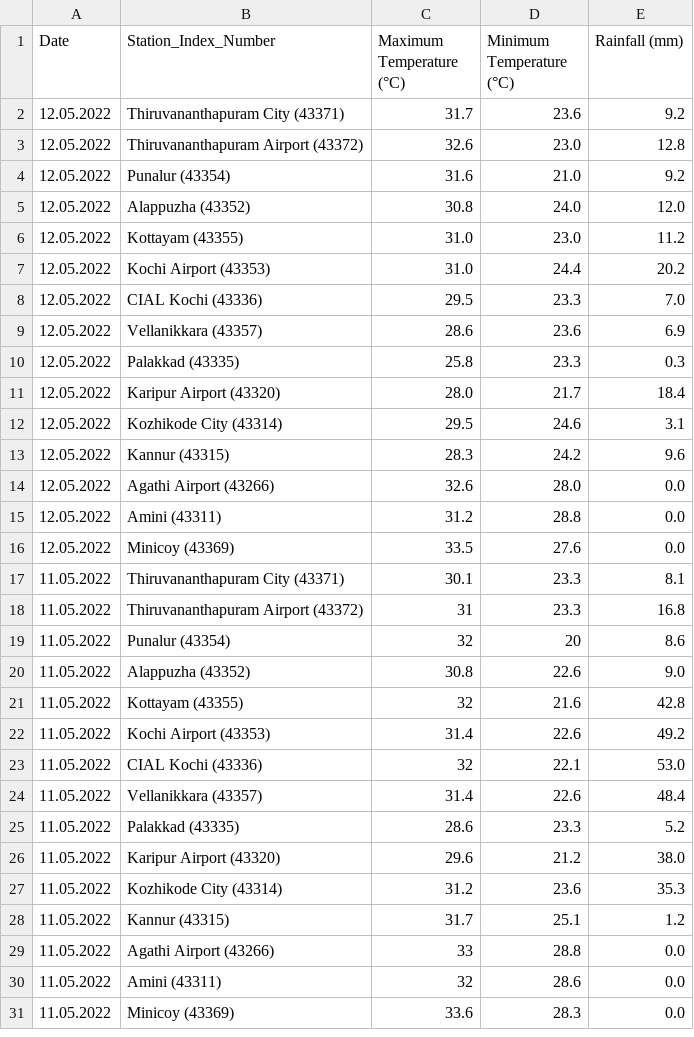
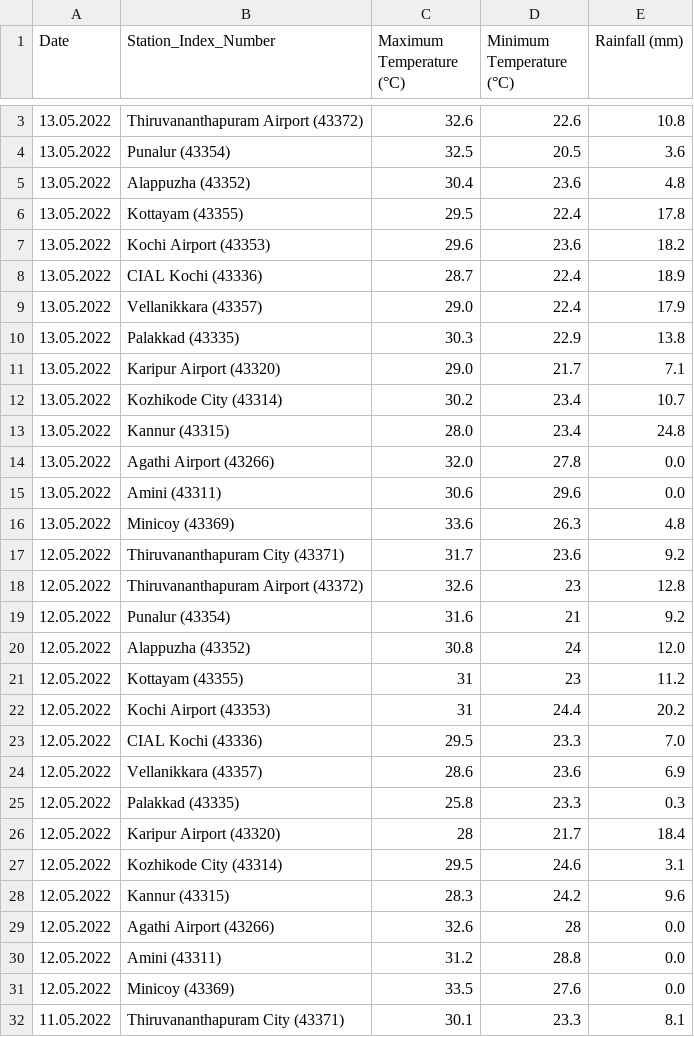
Before and after one commit to arungop/kerala-weather-collector, a CSV file: data/weather_accum.csv, drawn as a sheet; only a part is shown, gaps mark what is left out; the shorter side is filled out with more unchanged rows; the diff covers the shown part only.

```diff
--- a/data/weather_accum.csv
+++ b/data/weather_accum.csv
@@ -2,7 +3,21 @@ Date,Station_Index_Number,Maximum Temperature (°C),Minimum Temperature (°C),Ra
+13.05.2022,Thiruvananthapuram Airport (43372),32.6,22.6,10.8
+13.05.2022,Punalur (43354),32.5,20.5,3.6
+13.05.2022,Alappuzha (43352),30.4,23.6,4.8
+13.05.2022,Kottayam (43355),29.5,22.4,17.8
+13.05.2022,Kochi Airport (43353),29.6,23.6,18.2
+13.05.2022,CIAL Kochi (43336),28.7,22.4,18.9
+13.05.2022,Vellanikkara (43357),29.0,22.4,17.9
+13.05.2022,Palakkad (43335),30.3,22.9,13.8
+13.05.2022,Karipur Airport (43320),29.0,21.7,7.1
+13.05.2022,Kozhikode City (43314),30.2,23.4,10.7
+13.05.2022,Kannur (43315),28.0,23.4,24.8
+13.05.2022,Agathi Airport (43266),32.0,27.8,0.0
+13.05.2022,Amini (43311),30.6,29.6,0.0
+13.05.2022,Minicoy (43369),33.6,26.3,4.8
 12.05.2022,Thiruvananthapuram City (43371),31.7,23.6,9.2
-12.05.2022,Thiruvananthapuram Airport (43372),32.6,23.0,12.8
-12.05.2022,Punalur (43354),31.6,21.0,9.2
-12.05.2022,Alappuzha (43352),30.8,24.0,12.0
-12.05.2022,Kottayam (43355),31.0,23.0,11.2
-12.05.2022,Kochi Airport (43353),31.0,24.4,20.2
+12.05.2022,Thiruvananthapuram Airport (43372),32.6,23,12.8
+12.05.2022,Punalur (43354),31.6,21,9.2
+12.05.2022,Alappuzha (43352),30.8,24,12.0
+12.05.2022,Kottayam (43355),31,23,11.2
+12.05.2022,Kochi Airport (43353),31,24.4,20.2
 12.05.2022,CIAL Kochi (43336),29.5,23.3,7.0
@@ -10,6 +25,6 @@ Date,Station_Index_Number,Maximum Temperature (°C),Minimum Temperature (°C),Ra
 12.05.2022,Palakkad (43335),25.8,23.3,0.3
-12.05.2022,Karipur Airport (43320),28.0,21.7,18.4
+12.05.2022,Karipur Airport (43320),28,21.7,18.4
 12.05.2022,Kozhikode City (43314),29.5,24.6,3.1
 12.05.2022,Kannur (43315),28.3,24.2,9.6
-12.05.2022,Agathi Airport (43266),32.6,28.0,0.0
+12.05.2022,Agathi Airport (43266),32.6,28,0.0
 12.05.2022,Amini (43311),31.2,28.8,0.0
```
Also changed, not shown: 1 added row elsewhere in this file, 1 other file.
